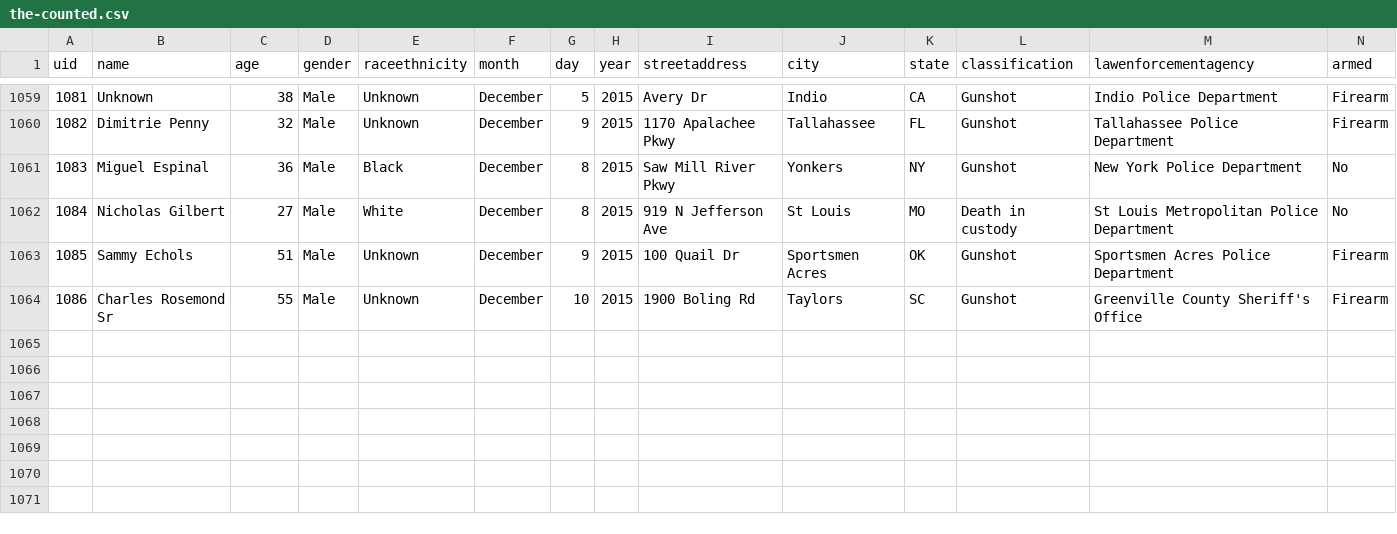
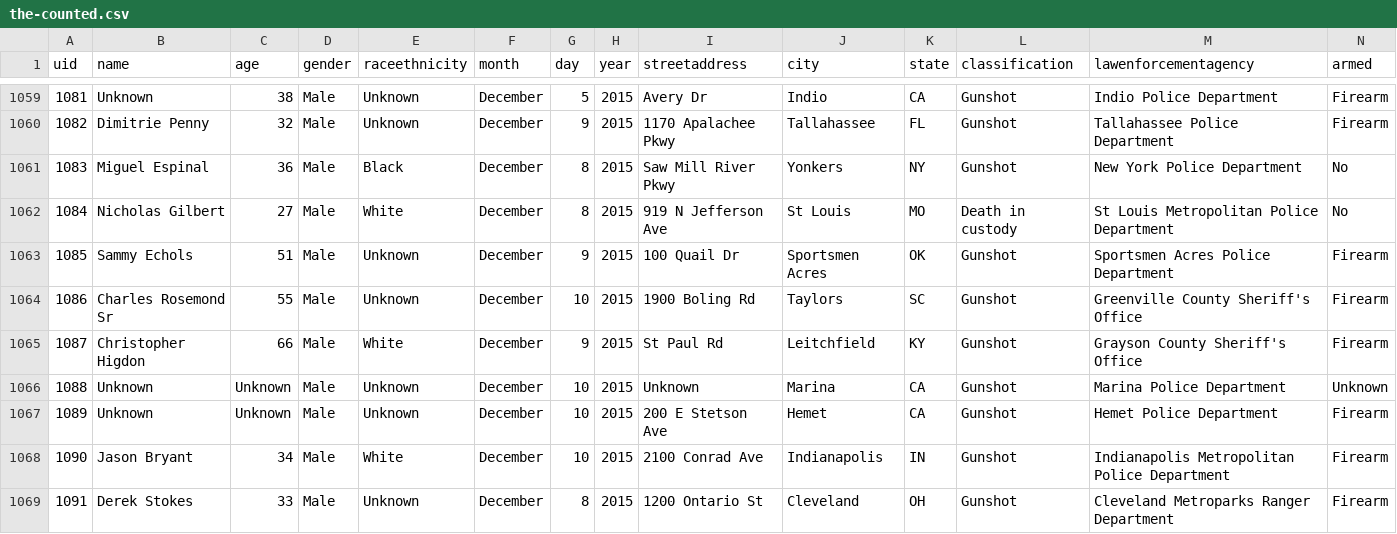
Before and after one commit to flother/thecounted, a CSV file: data/the-counted.csv, drawn as a sheet; only a part is shown, gaps mark what is left out; the diff names each change by its address in the sheet, - before the commit and + after, or states it on an @@ line.

Commit message:
Add latest data from the Guardian's "The Counted"
Taken from https://interactive.guim.co.uk/2015/the-counted/thecounted-data.zip, as requested at 2015-12-11 21:19:33. Content length was 168,594 bytes.

ZIP file contained:

  the-counted.csv
    168,090 bytes
    Last modified 2015-12-11 15:55:38
  README.txt
    280 bytes
    Last modified 2015-12-11 15:55:38

Response headers were:

  content-length:                168594
  via:                           1.1 varnish
  x-cache:                       MISS
  access-control-expose-headers: Date
  x-amz-id-2:                    7UDQ7drRA+peHG55qgD6AQElNeaGq+tvTv9ESltm/5wSqaEn9I1MbWup4s/KiL8CCOjGqIeLdeU=
  accept-ranges:                 bytes
  x-timer:                       S1449868772.755025,VS0,VE477
  server:                        AmazonS3
  last-modified:                 Fri, 11 Dec 2015 20:56:12 GMT
  connection:                    keep-alive
  x-amz-request-id:              1EEBC5AD12C0106D
  x-cache-hits:                  0
  etag:                          "2edb6b2a0ae1dd16683f9114e2aad9ab"
  x-served-by:                   cache-atl6227-ATL
  cache-control:                 max-age=20
  date:                          Fri, 11 Dec 2015 21:19:33 GMT
  access-control-allow-origin:   *
  access-control-allow-headers:  Accept,Authorization,Cache-Control,Content-Type,DNT,If-Modified-Since,Keep-Alive,Origin,User-Agent,X-Mx-ReqToken,X-Requested-With
  content-type:                  application/zip
  age:                           0
  access-control-allow-methods:  GET, POST, PUT, DELETE, OPTIONS

```diff
--- a/data/the-counted.csv
+++ b/data/the-counted.csv
+row 1065: 1087 | Christopher Higdon | 66 | Male | White | December | 9 | 2015 | St Paul Rd | Leitchfield | KY | Gunshot | Grayson County Sheriff's Office | Firearm
+row 1066: 1088 | Unknown | Unknown | Male | Unknown | December | 10 | 2015 | Unknown | Marina | CA | Gunshot | Marina Police Department | Unknown
+row 1067: 1089 | Unknown | Unknown | Male | Unknown | December | 10 | 2015 | 200 E Stetson Ave | Hemet | CA | Gunshot | Hemet Police Department | Firearm
+row 1068: 1090 | Jason Bryant | 34 | Male | White | December | 10 | 2015 | 2100 Conrad Ave | Indianapolis | IN | Gunshot | Indianapolis Metropolitan Police Department | Firearm
+row 1069: 1091 | Derek Stokes | 33 | Male | Unknown | December | 8 | 2015 | 1200 Ontario St | Cleveland | OH | Gunshot | Cleveland Metroparks Ranger Department | Firearm
```
